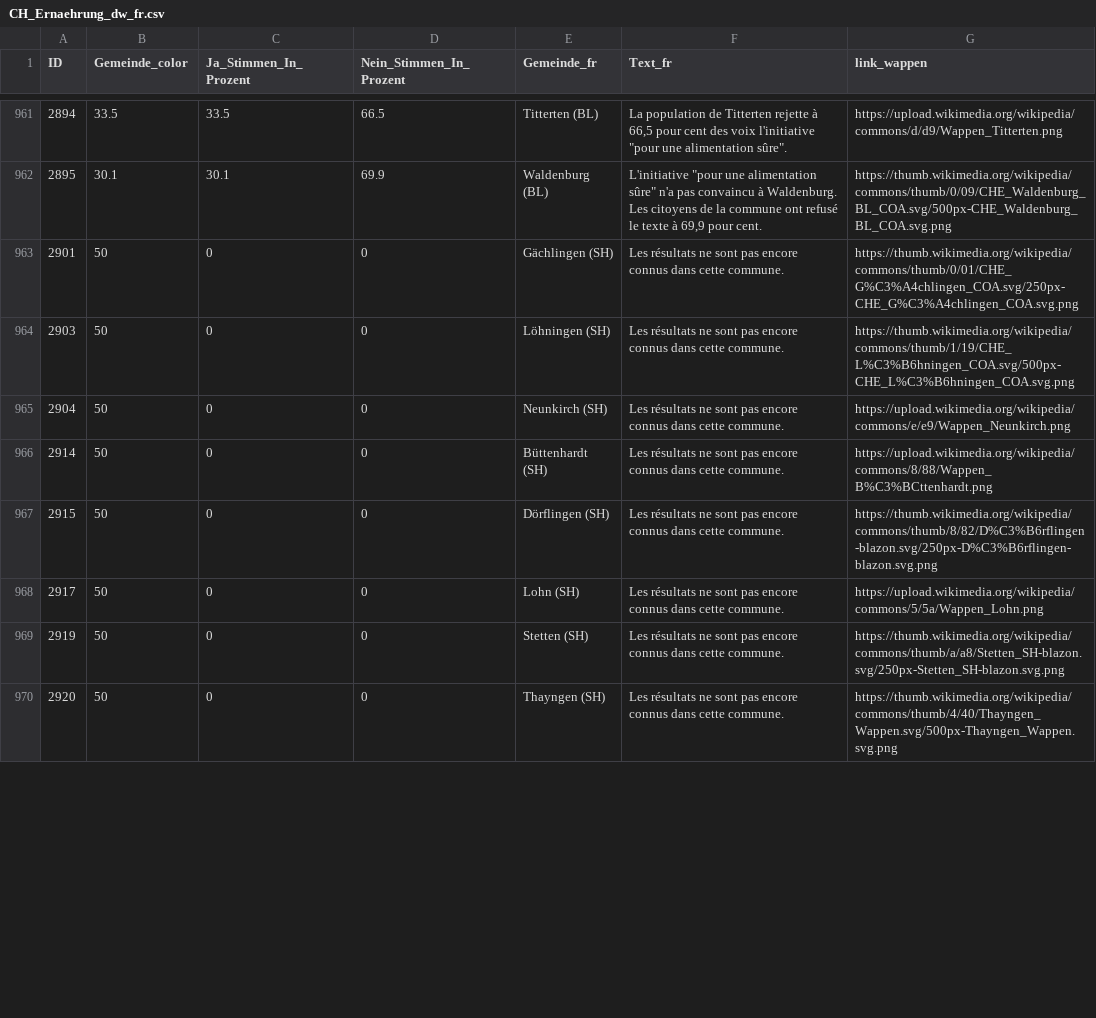
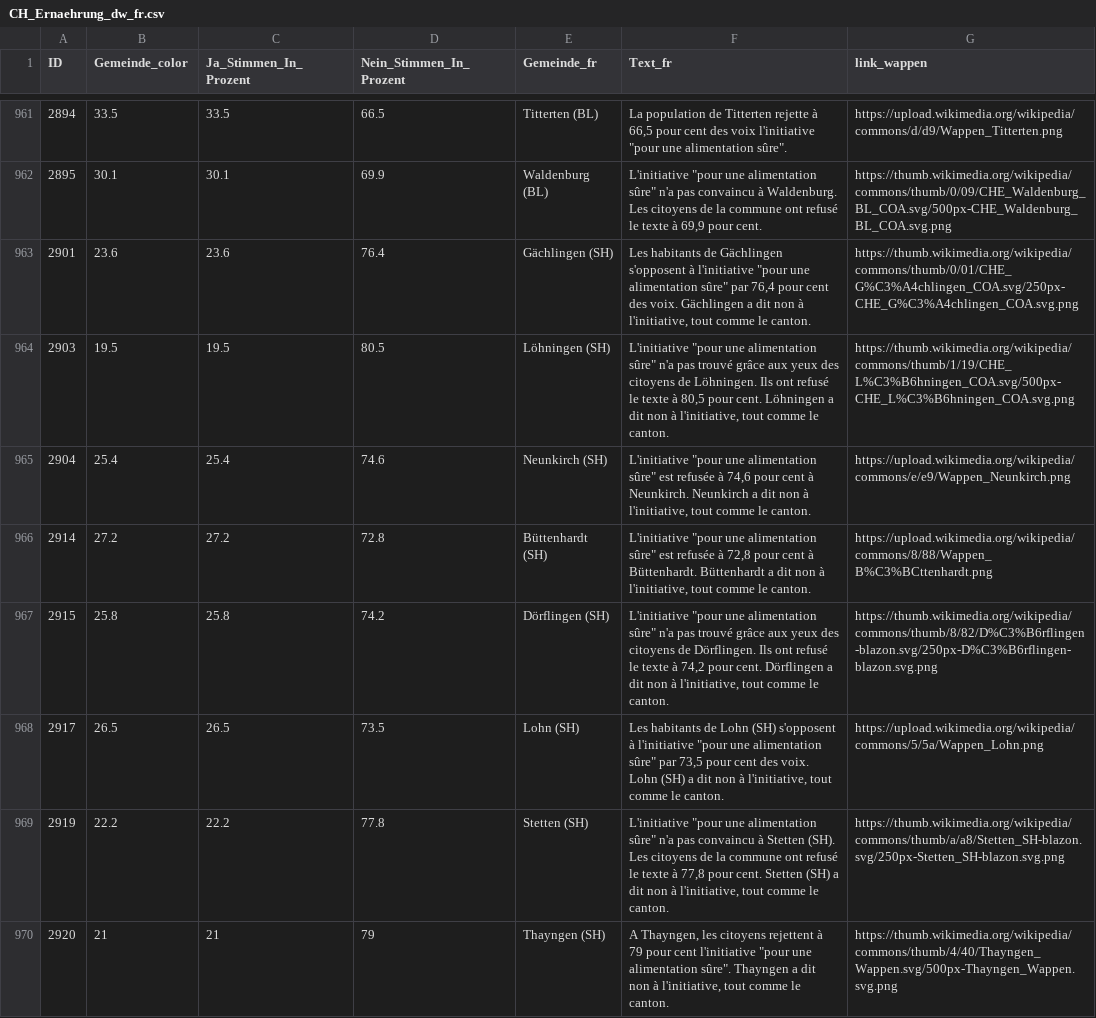
Before and after one commit to awp-finanznachrichten/lena_september2026, a CSV file: Output_Switzerland/CH_Ernaehrung_dw_fr.csv, drawn as a sheet; only a part is shown, gaps mark what is left out; the diff covers the shown part only.

```diff
--- a/Output_Switzerland/CH_Ernaehrung_dw_fr.csv
+++ b/Output_Switzerland/CH_Ernaehrung_dw_fr.csv
@@ -962,9 +962,9 @@
 2895,30.1,30.1,69.9,"Waldenburg (BL)","L'initiative ""pour une alimentation sûre"" n'a pas convaincu à Waldenburg. Les citoyens de la commune ont refusé le texte à 69,9 pour cent.","https://thumb.wikimedia.org/wikipedia/commons/thumb/0/09/CHE_Waldenburg_BL_COA.svg/500px-CHE_Waldenburg_BL_COA.svg.png"
-2901,50,0,0,"Gächlingen (SH)","Les résultats ne sont pas encore connus dans cette commune.","https://thumb.wikimedia.org/wikipedia/commons/thumb/0/01/CHE_G%C3%A4chlingen_COA.svg/250px-CHE_G%C3%A4chlingen_COA.svg.png"
-2903,50,0,0,"Löhningen (SH)","Les résultats ne sont pas encore connus dans cette commune.","https://thumb.wikimedia.org/wikipedia/commons/thumb/1/19/CHE_L%C3%B6hningen_COA.svg/500px-CHE_L%C3%B6hningen_COA.svg.png"
-2904,50,0,0,"Neunkirch (SH)","Les résultats ne sont pas encore connus dans cette commune.","https://upload.wikimedia.org/wikipedia/commons/e/e9/Wappen_Neunkirch.png"
-2914,50,0,0,"Büttenhardt (SH)","Les résultats ne sont pas encore connus dans cette commune.","https://upload.wikimedia.org/wikipedia/commons/8/88/Wappen_B%C3%BCttenhardt.png"
-2915,50,0,0,"Dörflingen (SH)","Les résultats ne sont pas encore connus dans cette commune.","https://thumb.wikimedia.org/wikipedia/commons/thumb/8/82/D%C3%B6rflingen-blazon.svg/250px-D%C3%B6rflingen-blazon.svg.png"
-2917,50,0,0,"Lohn (SH)","Les résultats ne sont pas encore connus dans cette commune.","https://upload.wikimedia.org/wikipedia/commons/5/5a/Wappen_Lohn.png"
-2919,50,0,0,"Stetten (SH)","Les résultats ne sont pas encore connus dans cette commune.","https://thumb.wikimedia.org/wikipedia/commons/thumb/a/a8/Stetten_SH-blazon.svg/250px-Stetten_SH-blazon.svg.png"
-2920,50,0,0,"Thayngen (SH)","Les résultats ne sont pas encore connus dans cette commune.","https://thumb.wikimedia.org/wikipedia/commons/thumb/4/40/Thayngen_Wappen.svg/500px-Thayngen_Wappen.svg.png"
+2901,23.6,23.6,76.4,"Gächlingen (SH)","Les habitants de Gächlingen s'opposent à l'initiative ""pour une alimentation sûre"" par 76,4 pour cent des voix. Gächlingen a dit non à l'initiative, tout comme le canton.","https://thumb.wikimedia.org/wikipedia/commons/thumb/0/01/CHE_G%C3%A4chlingen_COA.svg/250px-CHE_G%C3%A4chlingen_COA.svg.png"
+2903,19.5,19.5,80.5,"Löhningen (SH)","L'initiative ""pour une alimentation sûre"" n'a pas trouvé grâce aux yeux des citoyens de Löhningen. Ils ont refusé le texte à 80,5 pour cent. Löhningen a dit non à l'initiative, tout comme le canton.","https://thumb.wikimedia.org/wikipedia/commons/thumb/1/19/CHE_L%C3%B6hningen_COA.svg/500px-CHE_L%C3%B6hningen_COA.svg.png"
+2904,25.4,25.4,74.6,"Neunkirch (SH)","L'initiative ""pour une alimentation sûre"" est refusée à 74,6 pour cent à Neunkirch. Neunkirch a dit non à l'initiative, tout comme le canton.","https://upload.wikimedia.org/wikipedia/commons/e/e9/Wappen_Neunkirch.png"
+2914,27.2,27.2,72.8,"Büttenhardt (SH)","L'initiative ""pour une alimentation sûre"" est refusée à 72,8 pour cent à Büttenhardt. Büttenhardt a dit non à l'initiative, tout comme le canton.","https://upload.wikimedia.org/wikipedia/commons/8/88/Wappen_B%C3%BCttenhardt.png"
+2915,25.8,25.8,74.2,"Dörflingen (SH)","L'initiative ""pour une alimentation sûre"" n'a pas trouvé grâce aux yeux des citoyens de Dörflingen. Ils ont refusé le texte à 74,2 pour cent. Dörflingen a dit non à l'initiative, tout comme le canton.","https://thumb.wikimedia.org/wikipedia/commons/thumb/8/82/D%C3%B6rflingen-blazon.svg/250px-D%C3%B6rflingen-blazon.svg.png"
+2917,26.5,26.5,73.5,"Lohn (SH)","Les habitants de Lohn (SH) s'opposent à l'initiative ""pour une alimentation sûre"" par 73,5 pour cent des voix. Lohn (SH) a dit non à l'initiative, tout comme le canton.","https://upload.wikimedia.org/wikipedia/commons/5/5a/Wappen_Lohn.png"
+2919,22.2,22.2,77.8,"Stetten (SH)","L'initiative ""pour une alimentation sûre"" n'a pas convaincu à Stetten (SH). Les citoyens de la commune ont refusé le texte à 77,8 pour cent. Stetten (SH) a dit non à l'initiative, tout comme le canton.","https://thumb.wikimedia.org/wikipedia/commons/thumb/a/a8/Stetten_SH-blazon.svg/250px-Stetten_SH-blazon.svg.png"
+2920,21,21,79,"Thayngen (SH)","A Thayngen, les citoyens rejettent à 79 pour cent l'initiative ""pour une alimentation sûre"". Thayngen a dit non à l'initiative, tout comme le canton.","https://thumb.wikimedia.org/wikipedia/commons/thumb/4/40/Thayngen_Wappen.svg/500px-Thayngen_Wappen.svg.png"
```
Also changed, not shown: 72 edited cells elsewhere in this file, Output_Cantons/SH_CH_Ernaehrung_dw_de.csv, Output_Cantons/SH_CH_Neutralitaet_dw_de.csv, 10 other files.
